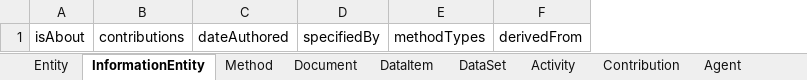
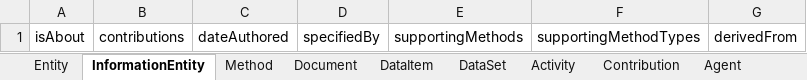
Before and after one commit to sepio-framework/sepio-linkml, an Excel workbook: project/excel/sepio_linkml.xlsx, sheet InformationEntity, drawn as a sheet; only a part is shown; values as stored, in another font and other column widths than the file's, no borders; removed rows and columns are numbered as before the commit, all else as after; the diff names each change by its address in the sheet, - before the commit and + after, or states it on an @@ line.

```diff
--- a/project/excel/sepio_linkml.xlsx (sheet InformationEntity)
+++ b/project/excel/sepio_linkml.xlsx (sheet InformationEntity)
-column E, row 1: methodTypes
+column E, row 1: supportingMethods
+column F, row 1: supportingMethodTypes
```
Also changed, not shown: sheet Method, sheet DataSet, sheet Document, sheet StudyResult, sheet DataItem, sheet EvidenceLine, 1 more sheet, 11 other files.
